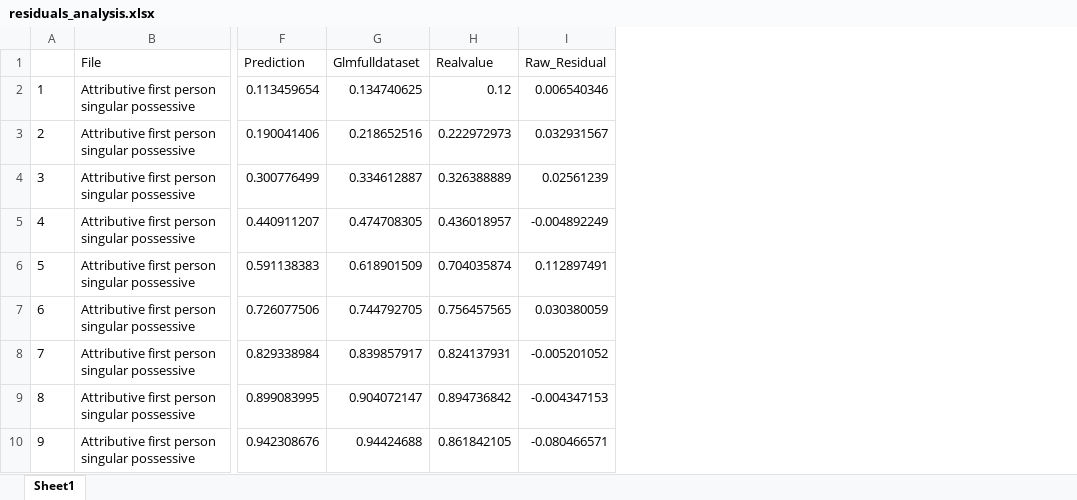
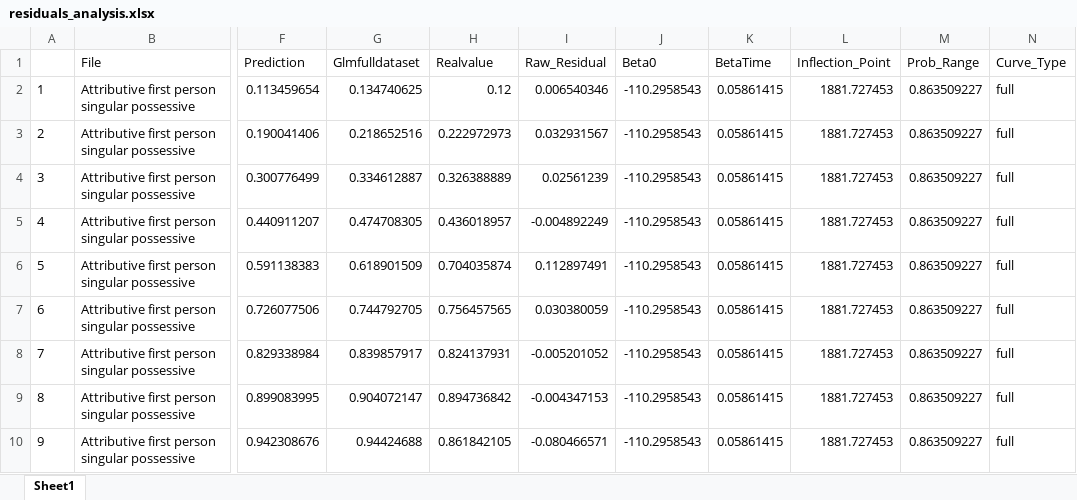
Before and after one commit to julienijs/Predictability-of-language-change, an Excel workbook: data/interim/residuals_analysis.xlsx, sheet Sheet1, drawn as a sheet; only a part is shown, gaps mark what is left out; values as stored, in another font and other column widths than the file's, no borders; the diff names each change by its address in the sheet, - before the commit and + after, or states it on an @@ line.

```diff
--- a/data/interim/residuals_analysis.xlsx (sheet Sheet1)
+++ b/data/interim/residuals_analysis.xlsx (sheet Sheet1)
+column J (Beta0), rows 2-10: all -110.2958543
+column K (BetaTime), rows 2-10: all 0.05861415
+column L (Inflection_Point), rows 2-10: all 1881.727453
+column M (Prob_Range), rows 2-10: all 0.863509227
+column N (Curve_Type), rows 2-10: all full
```
Also changed, not shown: data/interim/c_values.xlsx.
